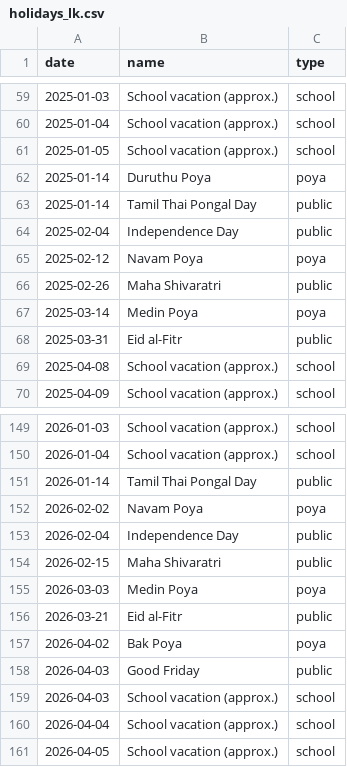
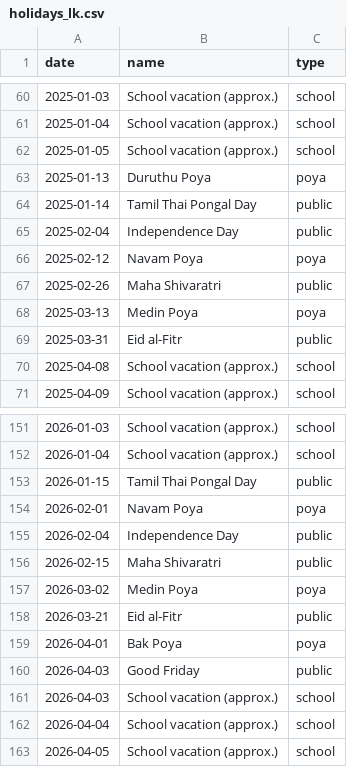
Before and after one commit to sashiiimp/SmartRestaurant, a CSV file: data/holidays_lk.csv, drawn as a sheet; only a part is shown, gaps mark what is left out; the diff covers the shown part only.

```diff
--- a/data/holidays_lk.csv
+++ b/data/holidays_lk.csv
@@ -61,3 +62,3 @@ date,name,type
 2025-01-05,School vacation (approx.),school
-2025-01-14,Duruthu Poya,poya
+2025-01-13,Duruthu Poya,poya
 2025-01-14,Tamil Thai Pongal Day,public
@@ -66,3 +67,3 @@ date,name,type
 2025-02-26,Maha Shivaratri,public
-2025-03-14,Medin Poya,poya
+2025-03-13,Medin Poya,poya
 2025-03-31,Eid al-Fitr,public
@@ -150,9 +152,9 @@ date,name,type
 2026-01-04,School vacation (approx.),school
-2026-01-14,Tamil Thai Pongal Day,public
-2026-02-02,Navam Poya,poya
+2026-01-15,Tamil Thai Pongal Day,public
+2026-02-01,Navam Poya,poya
 2026-02-04,Independence Day,public
 2026-02-15,Maha Shivaratri,public
-2026-03-03,Medin Poya,poya
+2026-03-02,Medin Poya,poya
 2026-03-21,Eid al-Fitr,public
-2026-04-02,Bak Poya,poya
+2026-04-01,Bak Poya,poya
 2026-04-03,Good Friday,public
```
Also changed, not shown: 9 added rows, 5 removed rows and 10 edited cells elsewhere in this file, 2 other files.
